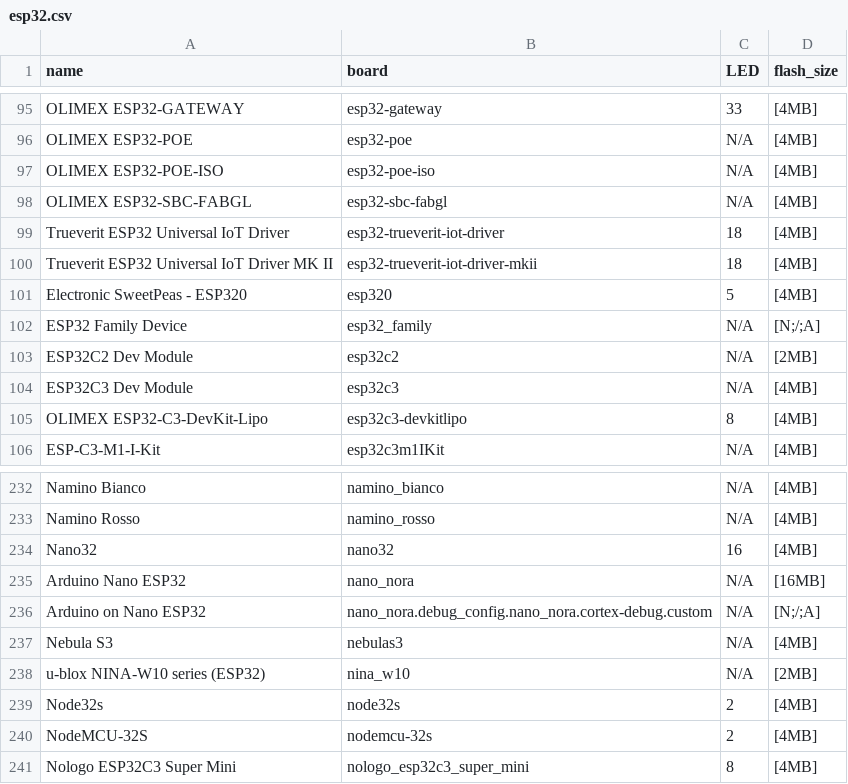
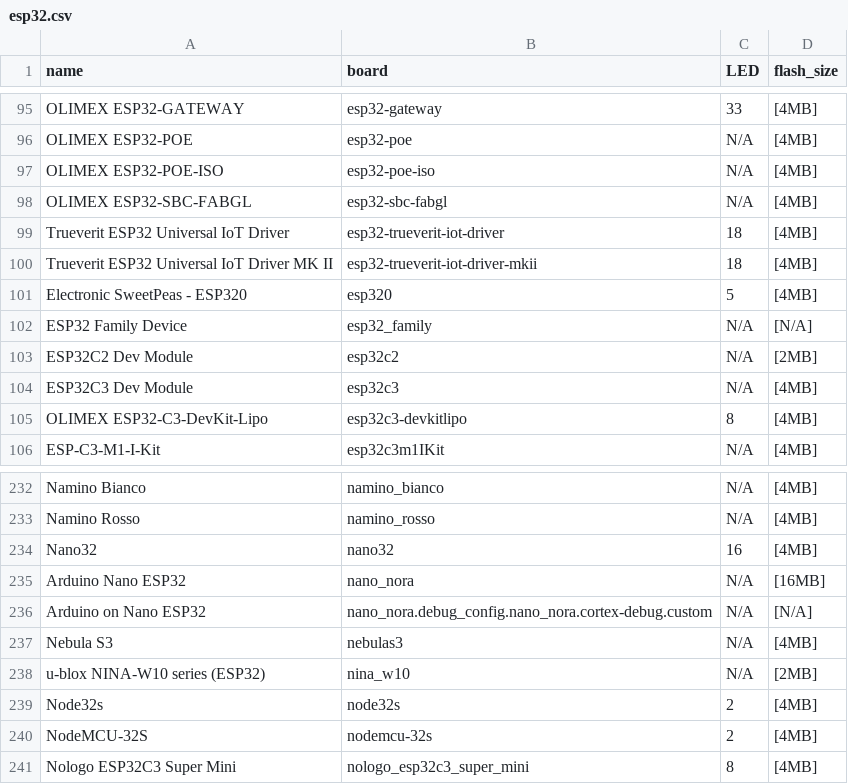
Before and after one commit to hredan/ESP_Board_Overview, a CSV file: docs/esp32.csv, drawn as a sheet; only a part is shown, gaps mark what is left out.

```diff
--- a/docs/esp32.csv
+++ b/docs/esp32.csv
@@ -101,3 +101,3 @@ Trueverit ESP32 Universal IoT Driver MK II,esp32-trueverit-iot-driver-mkii,18,[4
 Electronic SweetPeas - ESP320,esp320,5,[4MB]
-ESP32 Family Device,esp32_family,N/A,[N;/;A]
+ESP32 Family Device,esp32_family,N/A,[N/A]
 ESP32C2 Dev Module,esp32c2,N/A,[2MB]
@@ -235,3 +235,3 @@ Nano32,nano32,16,[4MB]
 Arduino Nano ESP32,nano_nora,N/A,[16MB]
-Arduino on Nano ESP32,nano_nora.debug_config.nano_nora.cortex-debug.custom,N/A,[N;/;A]
+Arduino on Nano ESP32,nano_nora.debug_config.nano_nora.cortex-debug.custom,N/A,[N/A]
 Nebula S3,nebulas3,N/A,[4MB]
```
Also changed, not shown: web-app/public/esp32.csv.
